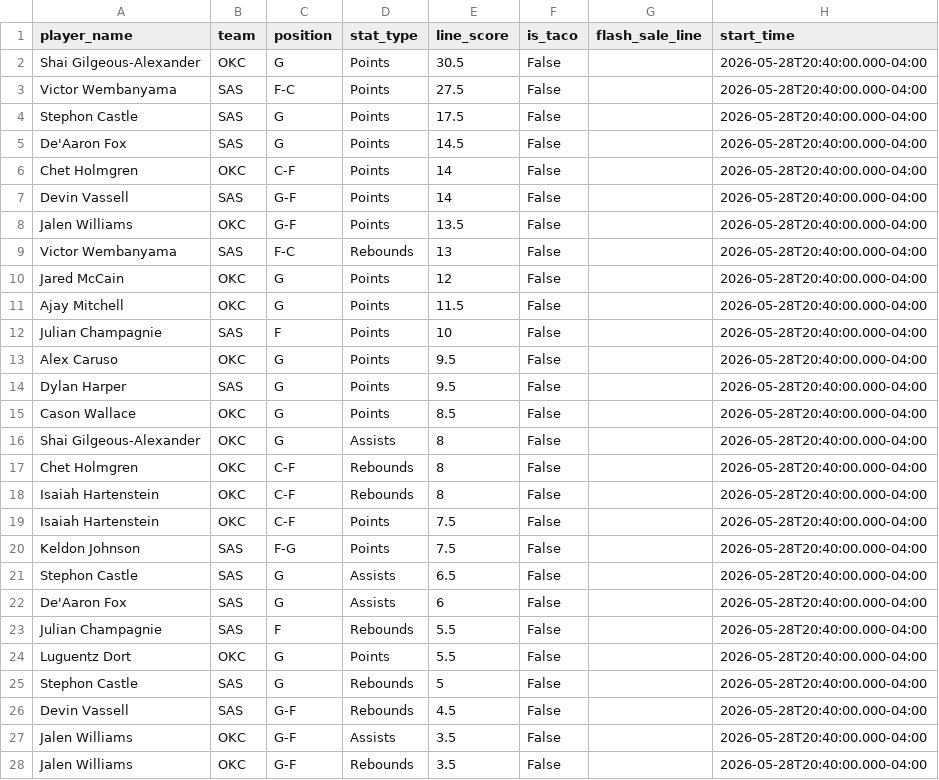
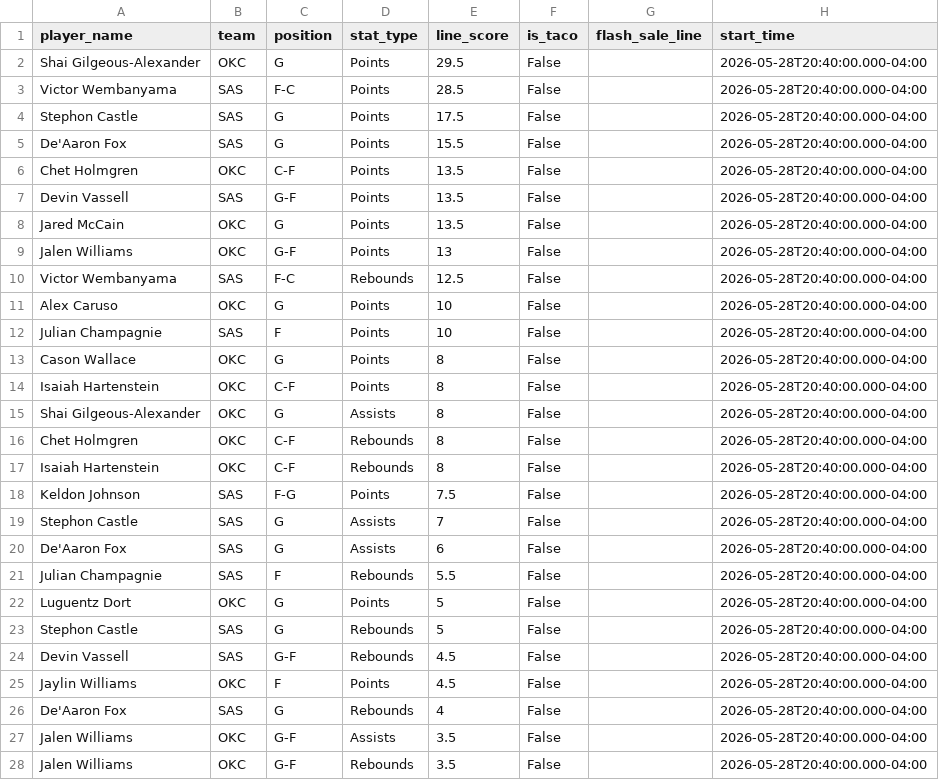
Before and after one commit to sarjent/pps, a CSV file: lineups.csv, drawn as a sheet; only a part is shown; the diff covers the shown part only.

```diff
--- a/lineups.csv
+++ b/lineups.csv
@@ -1,16 +1,15 @@
 player_name,team,position,stat_type,line_score,is_taco,flash_sale_line,start_time
-Shai Gilgeous-Alexander,OKC,G,Points,30.5,False,,2026-05-28T20:40:00.000-04:00
-Victor Wembanyama,SAS,F-C,Points,27.5,False,,2026-05-28T20:40:00.000-04:00
+Shai Gilgeous-Alexander,OKC,G,Points,29.5,False,,2026-05-28T20:40:00.000-04:00
+Victor Wembanyama,SAS,F-C,Points,28.5,False,,2026-05-28T20:40:00.000-04:00
 Stephon Castle,SAS,G,Points,17.5,False,,2026-05-28T20:40:00.000-04:00
-De'Aaron Fox,SAS,G,Points,14.5,False,,2026-05-28T20:40:00.000-04:00
-Chet Holmgren,OKC,C-F,Points,14,False,,2026-05-28T20:40:00.000-04:00
-Devin Vassell,SAS,G-F,Points,14,False,,2026-05-28T20:40:00.000-04:00
-Jalen Williams,OKC,G-F,Points,13.5,False,,2026-05-28T20:40:00.000-04:00
-Victor Wembanyama,SAS,F-C,Rebounds,13,False,,2026-05-28T20:40:00.000-04:00
-Jared McCain,OKC,G,Points,12,False,,2026-05-28T20:40:00.000-04:00
-Ajay Mitchell,OKC,G,Points,11.5,False,,2026-05-28T20:40:00.000-04:00
+De'Aaron Fox,SAS,G,Points,15.5,False,,2026-05-28T20:40:00.000-04:00
+Chet Holmgren,OKC,C-F,Points,13.5,False,,2026-05-28T20:40:00.000-04:00
+Devin Vassell,SAS,G-F,Points,13.5,False,,2026-05-28T20:40:00.000-04:00
+Jared McCain,OKC,G,Points,13.5,False,,2026-05-28T20:40:00.000-04:00
+Jalen Williams,OKC,G-F,Points,13,False,,2026-05-28T20:40:00.000-04:00
+Victor Wembanyama,SAS,F-C,Rebounds,12.5,False,,2026-05-28T20:40:00.000-04:00
+Alex Caruso,OKC,G,Points,10,False,,2026-05-28T20:40:00.000-04:00
 Julian Champagnie,SAS,F,Points,10,False,,2026-05-28T20:40:00.000-04:00
-Alex Caruso,OKC,G,Points,9.5,False,,2026-05-28T20:40:00.000-04:00
-Dylan Harper,SAS,G,Points,9.5,False,,2026-05-28T20:40:00.000-04:00
-Cason Wallace,OKC,G,Points,8.5,False,,2026-05-28T20:40:00.000-04:00
+Cason Wallace,OKC,G,Points,8,False,,2026-05-28T20:40:00.000-04:00
+Isaiah Hartenstein,OKC,C-F,Points,8,False,,2026-05-28T20:40:00.000-04:00
 Shai Gilgeous-Alexander,OKC,G,Assists,8,False,,2026-05-28T20:40:00.000-04:00
@@ -18,10 +17,11 @@ Chet Holmgren,OKC,C-F,Rebounds,8,False,,2026-05-28T20:40:00.000-04:00
 Isaiah Hartenstein,OKC,C-F,Rebounds,8,False,,2026-05-28T20:40:00.000-04:00
-Isaiah Hartenstein,OKC,C-F,Points,7.5,False,,2026-05-28T20:40:00.000-04:00
 Keldon Johnson,SAS,F-G,Points,7.5,False,,2026-05-28T20:40:00.000-04:00
-Stephon Castle,SAS,G,Assists,6.5,False,,2026-05-28T20:40:00.000-04:00
+Stephon Castle,SAS,G,Assists,7,False,,2026-05-28T20:40:00.000-04:00
 De'Aaron Fox,SAS,G,Assists,6,False,,2026-05-28T20:40:00.000-04:00
 Julian Champagnie,SAS,F,Rebounds,5.5,False,,2026-05-28T20:40:00.000-04:00
-Luguentz Dort,OKC,G,Points,5.5,False,,2026-05-28T20:40:00.000-04:00
+Luguentz Dort,OKC,G,Points,5,False,,2026-05-28T20:40:00.000-04:00
 Stephon Castle,SAS,G,Rebounds,5,False,,2026-05-28T20:40:00.000-04:00
 Devin Vassell,SAS,G-F,Rebounds,4.5,False,,2026-05-28T20:40:00.000-04:00
+Jaylin Williams,OKC,F,Points,4.5,False,,2026-05-28T20:40:00.000-04:00
+De'Aaron Fox,SAS,G,Rebounds,4,False,,2026-05-28T20:40:00.000-04:00
 Jalen Williams,OKC,G-F,Assists,3.5,False,,2026-05-28T20:40:00.000-04:00
```
Also changed, not shown: 2 added rows, 5 removed rows and 2 edited cells elsewhere in this file, 2 other files.
